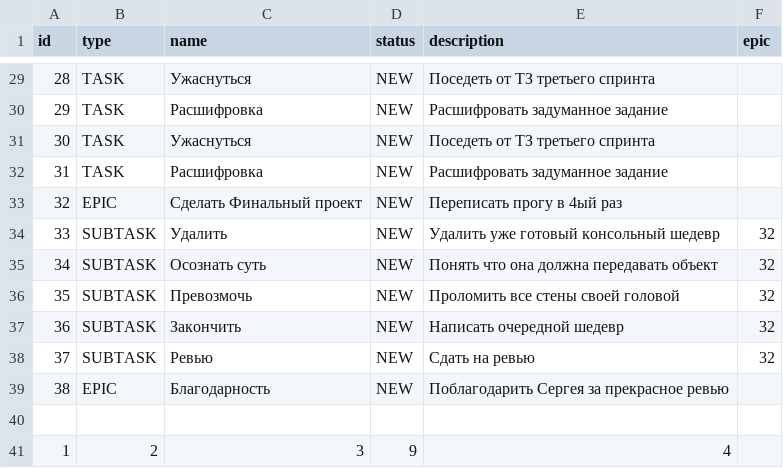
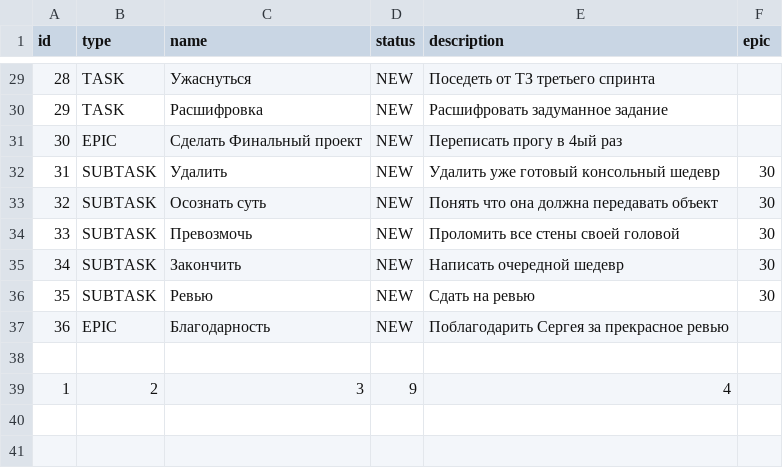
Before and after one commit to SugarFoxy/java-kanban, a CSV file: Tasks.csv, drawn as a sheet; only a part is shown, gaps mark what is left out; removed rows and columns are numbered as before the commit, all else as after; the diff names each change by its address in the sheet, - before the commit and + after, or states it on an @@ line.

Commit message:
fix: убрать сохнанение в чтении таски и истории

```diff
--- a/Tasks.csv
+++ b/Tasks.csv
-row 31: 30 | TASK | Ужаснуться | NEW | Поседеть от ТЗ третьего спринта
-row 32: 31 | TASK | Расшифровка | NEW | Расшифровать задуманное задание
@@ column A (id) renumbered between rows 31 and 37 @@
-F32:F36 (epic): 32
+F32:F36 (epic): 30
```
